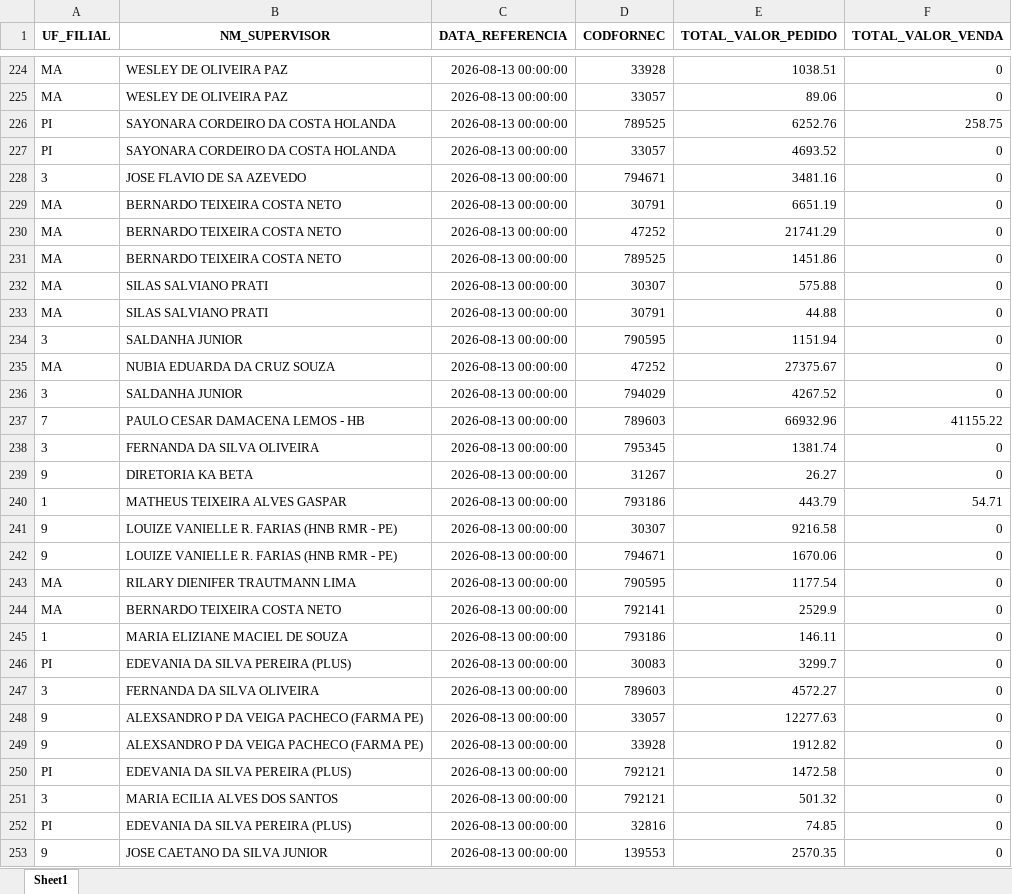
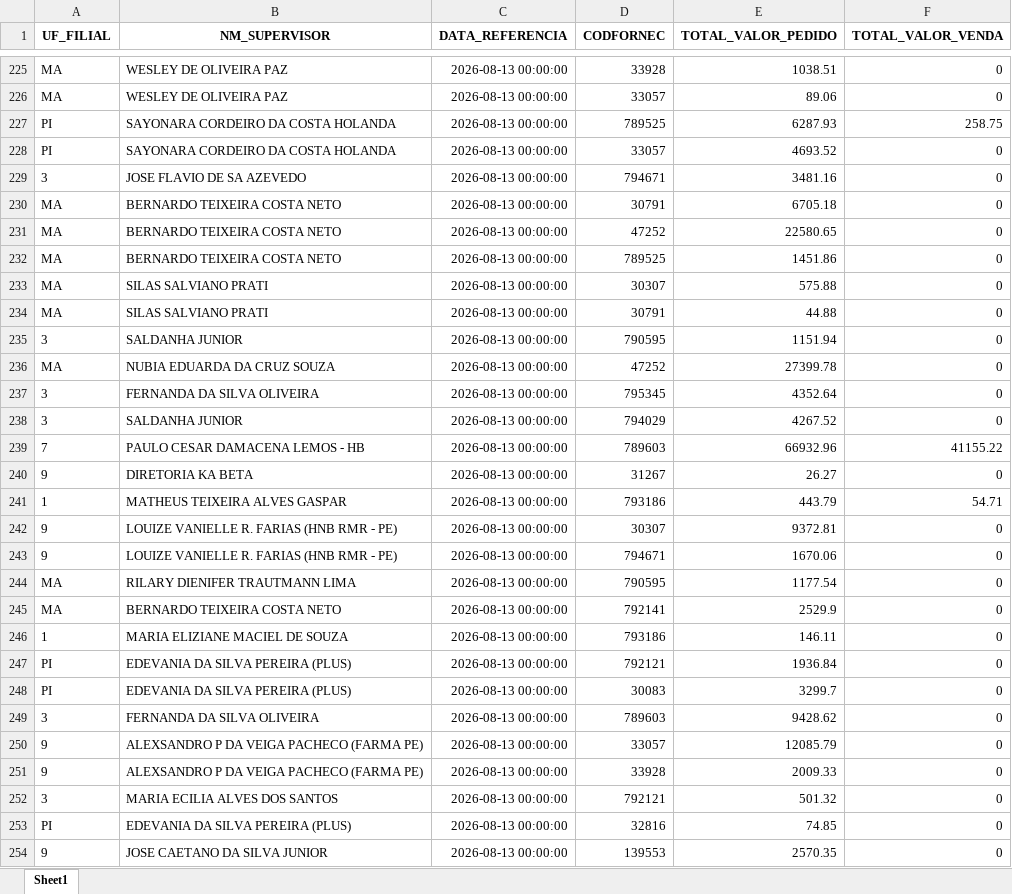
Before and after one commit to RoqueChristian/total_day, an Excel workbook: data/fat_total_day.xlsx, sheet Sheet1, drawn as a sheet; only a part is shown, gaps mark what is left out; values as stored, in another font and other column widths than the file's, no borders; removed rows and columns are numbered as before the commit, all else as after; the diff covers the shown part only; the diff names each change by its address in the sheet, - before the commit and + after, or states it on an @@ line.

```diff
--- a/data/fat_total_day.xlsx (sheet Sheet1)
+++ b/data/fat_total_day.xlsx (sheet Sheet1)
-E227 (TOTAL_VALOR_PEDIDO): 6252.76
+E227 (TOTAL_VALOR_PEDIDO): 6287.93
-E230 (TOTAL_VALOR_PEDIDO): 6651.19
+E230 (TOTAL_VALOR_PEDIDO): 6705.18
-E231 (TOTAL_VALOR_PEDIDO): 21741.29
+E231 (TOTAL_VALOR_PEDIDO): 22580.65
-E236 (TOTAL_VALOR_PEDIDO): 27375.67
+E236 (TOTAL_VALOR_PEDIDO): 27399.78
+row 237: 3 | FERNANDA DA SILVA OLIVEIRA | 2026-08-13 00:00:00 | 795345 | 4352.64 | 0
-row 238: 3 | FERNANDA DA SILVA OLIVEIRA | 2026-08-13 00:00:00 | 795345 | 1381.74 | 0
-E242 (TOTAL_VALOR_PEDIDO): 9216.58
+E242 (TOTAL_VALOR_PEDIDO): 9372.81
+row 247: PI | EDEVANIA DA SILVA PEREIRA (PLUS) | 2026-08-13 00:00:00 | 792121 | 1936.84 | 0
-E249 (TOTAL_VALOR_PEDIDO): 4572.27
+E249 (TOTAL_VALOR_PEDIDO): 9428.62
-E250 (TOTAL_VALOR_PEDIDO): 12277.63
+E250 (TOTAL_VALOR_PEDIDO): 12085.79
-E251 (TOTAL_VALOR_PEDIDO): 1912.82
+E251 (TOTAL_VALOR_PEDIDO): 2009.33
-row 250: PI | EDEVANIA DA SILVA PEREIRA (PLUS) | 2026-08-13 00:00:00 | 792121 | 1472.58 | 0
```
Also changed, not shown: 12 added rows, 11 removed rows and 49 edited cells elsewhere in this sheet.
